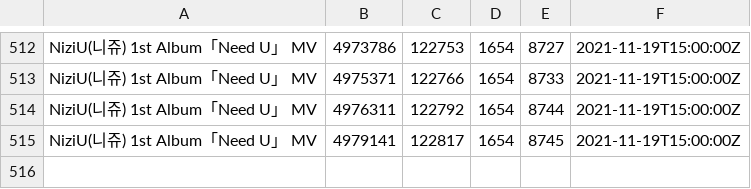
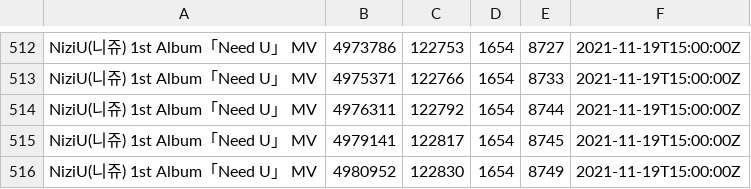
Before and after one commit to Murayu0225/youtube-dev, a CSV file: Data/need.csv, drawn as a sheet; only a part is shown, gaps mark what is left out; the diff names each change by its address in the sheet, - before the commit and + after, or states it on an @@ line.

Commit message:
Need U MV data was Downloaded!

```diff
--- a/Data/need.csv
+++ b/Data/need.csv
+row 516: NiziU(니쥬) 1st Album「Need U」 MV | 4980952 | 122830 | 1654 | 8749 | 2021-11-19T15:00:00Z
```
